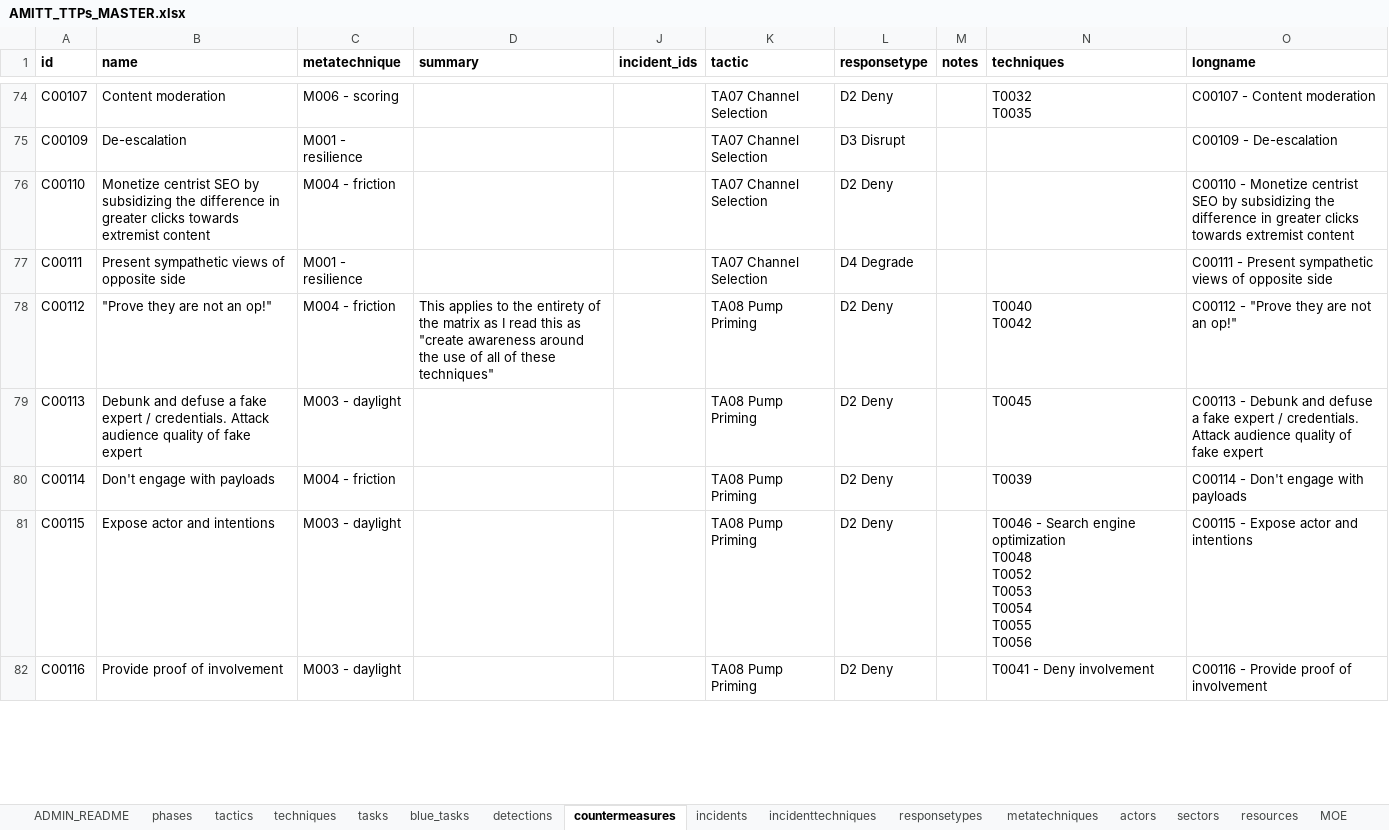
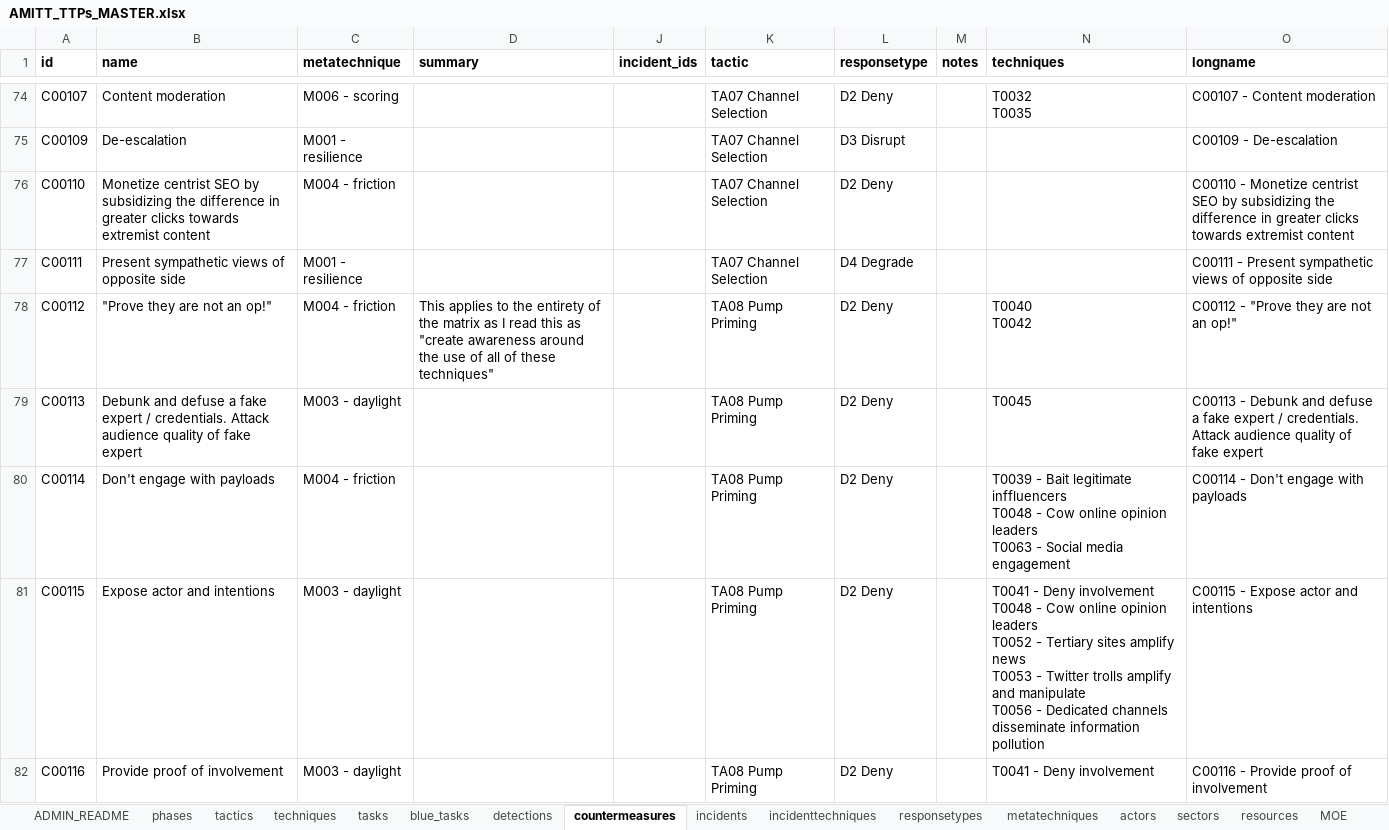
Before and after one commit to cogsec-collaborative/AMITT, an Excel workbook: AMITT_MASTER_DATA/AMITT_TTPs_MASTER.xlsx, sheet countermeasures, drawn as a sheet; only a part is shown, gaps mark what is left out; values as stored, in another font and other column widths than the file's, no borders; ↵ is a line break in a cell; the diff covers the shown part only; the diff names each change by its address in the sheet, - before the commit and + after, or states it on an @@ line.

Commit message:
chg: add techniques for counters

```diff
--- a/AMITT_MASTER_DATA/AMITT_TTPs_MASTER.xlsx (sheet countermeasures)
+++ b/AMITT_MASTER_DATA/AMITT_TTPs_MASTER.xlsx (sheet countermeasures)
-N80 (techniques): T0039
+N80 (techniques): T0039 - Bait legitimate inffluencers ↵ T0048 - Cow online opinion leaders ↵ T0063 - Social media engagement
-N81 (techniques): T0046 - Search engine optimization ↵ T0048 ↵ T0052 ↵ T0053 ↵ T0054 ↵ T0055 ↵ T0056
+N81 (techniques): T0041 - Deny involvement ↵ T0048 - Cow online opinion leaders ↵ T0052 - Tertiary sites amplify news ↵ T0053 - Twitter trolls amplify and manipulate ↵ T0056 - Dedicated channels disseminate information pollution
```
Also changed, not shown: 3 edited cells elsewhere in this sheet.
